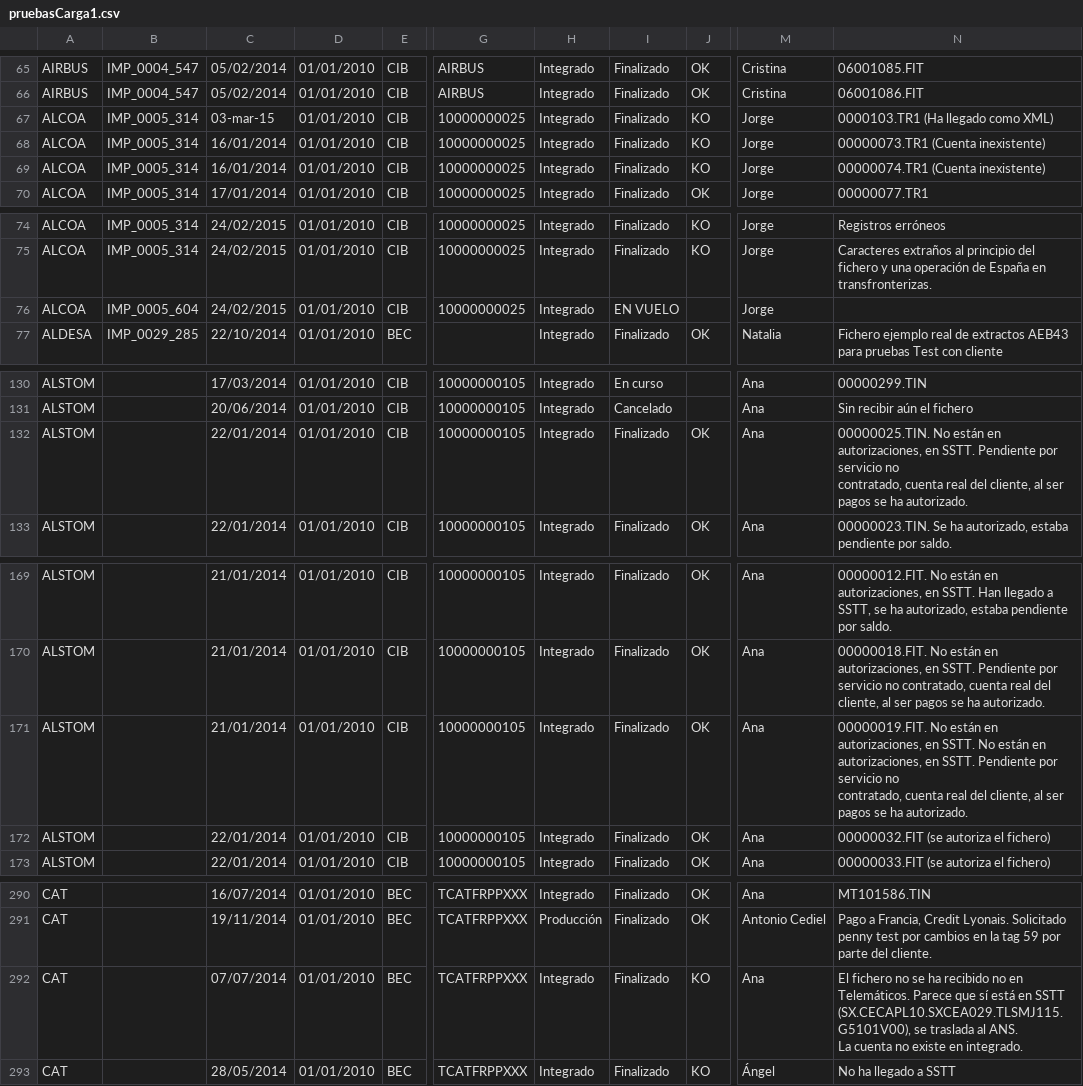
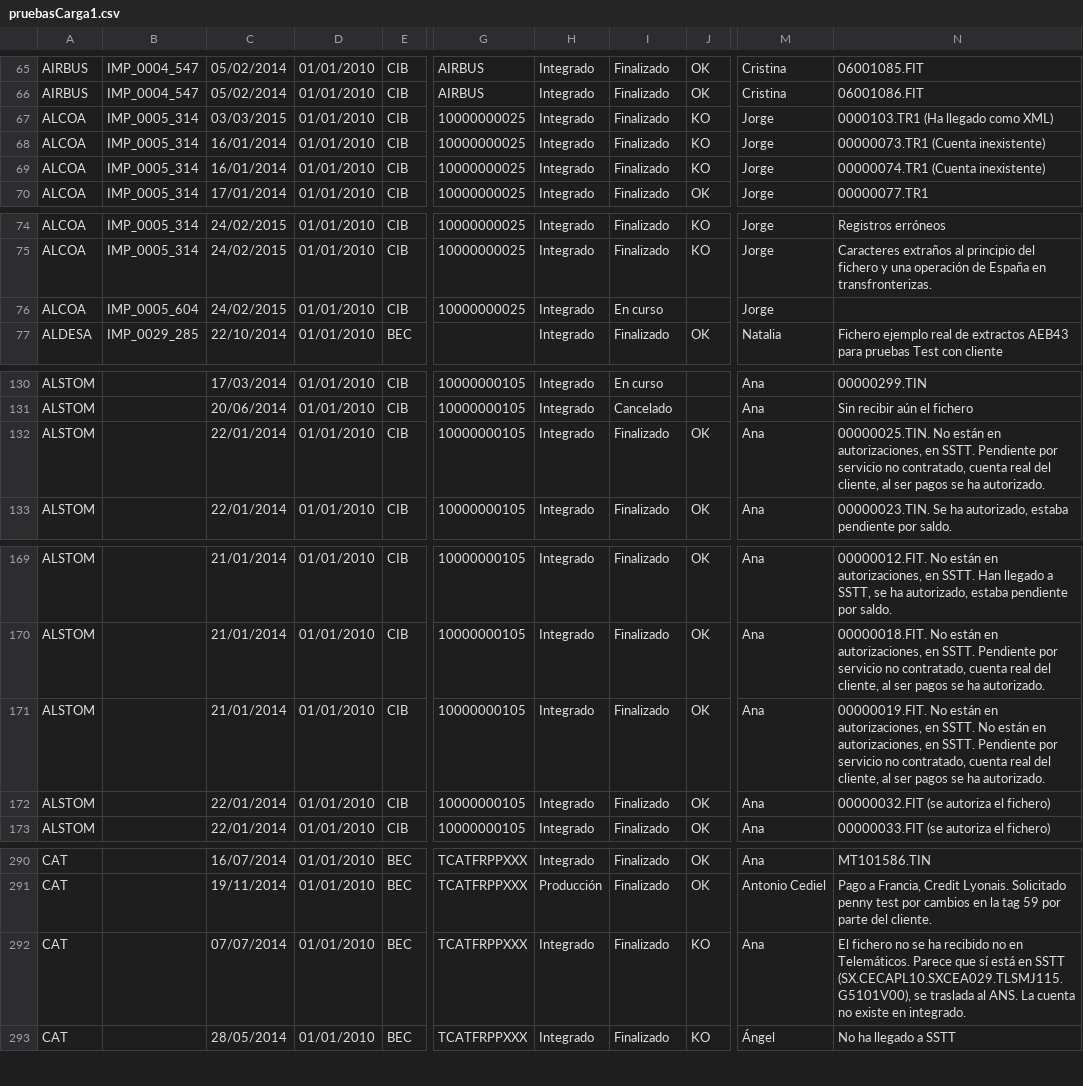
Before and after one commit to Administrador01/ste-portal, a CSV file: STE/war/datadocs/pruebasCarga1.csv, drawn as a sheet; only a part is shown, gaps mark what is left out; the diff names each change by its address in the sheet, - before the commit and + after, or states it on an @@ line.

```diff
--- a/STE/war/datadocs/pruebasCarga1.csv
+++ b/STE/war/datadocs/pruebasCarga1.csv
-C67: 03-mar-15
+C67: 03/03/2015
-I76: EN VUELO
+I76: En curso
-N132: …ha autorizado.
+N132: …ha autorizado.
-N171: …ha autorizado.
+N171: …ha autorizado.
-N292: …en integrado.
+N292: …en integrado.
```
Also changed, not shown: STE/war/datadocs/CARGAPRUEBASTOTAL2.csv, STE/war/datadocs/pruebasCarga2.csv, 16 other files.
